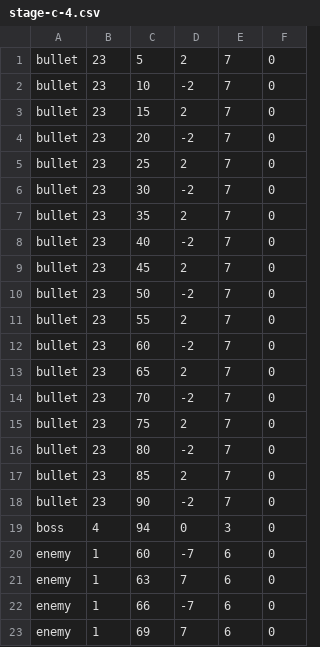
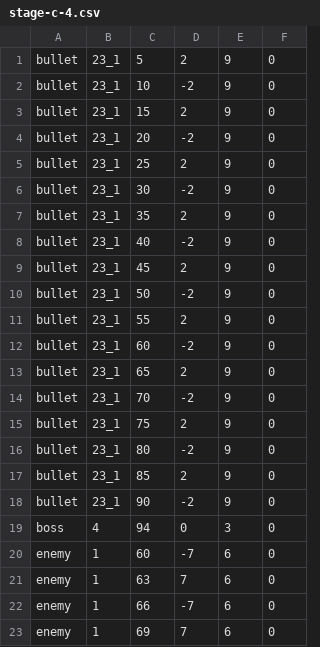
Before and after one commit to Kunishige-Yamato/AtU, a CSV file: Assets/Resources/CSV/stage-c-4.csv, drawn as a sheet; only a part is shown.

```diff
--- a/Assets/Resources/CSV/stage-c-4.csv
+++ b/Assets/Resources/CSV/stage-c-4.csv
@@ -1,19 +1,19 @@
-bullet,23,5,2,7,0
-bullet,23,10,-2,7,0
-bullet,23,15,2,7,0
-bullet,23,20,-2,7,0
-bullet,23,25,2,7,0
-bullet,23,30,-2,7,0
-bullet,23,35,2,7,0
-bullet,23,40,-2,7,0
-bullet,23,45,2,7,0
-bullet,23,50,-2,7,0
-bullet,23,55,2,7,0
-bullet,23,60,-2,7,0
-bullet,23,65,2,7,0
-bullet,23,70,-2,7,0
-bullet,23,75,2,7,0
-bullet,23,80,-2,7,0
-bullet,23,85,2,7,0
-bullet,23,90,-2,7,0
+bullet,23_1,5,2,9,0
+bullet,23_1,10,-2,9,0
+bullet,23_1,15,2,9,0
+bullet,23_1,20,-2,9,0
+bullet,23_1,25,2,9,0
+bullet,23_1,30,-2,9,0
+bullet,23_1,35,2,9,0
+bullet,23_1,40,-2,9,0
+bullet,23_1,45,2,9,0
+bullet,23_1,50,-2,9,0
+bullet,23_1,55,2,9,0
+bullet,23_1,60,-2,9,0
+bullet,23_1,65,2,9,0
+bullet,23_1,70,-2,9,0
+bullet,23_1,75,2,9,0
+bullet,23_1,80,-2,9,0
+bullet,23_1,85,2,9,0
+bullet,23_1,90,-2,9,0
 boss,4,94,0,3,0
```
Also changed, not shown: Assets/Resources/CSV/stage-c-2.csv, 27 other files.
